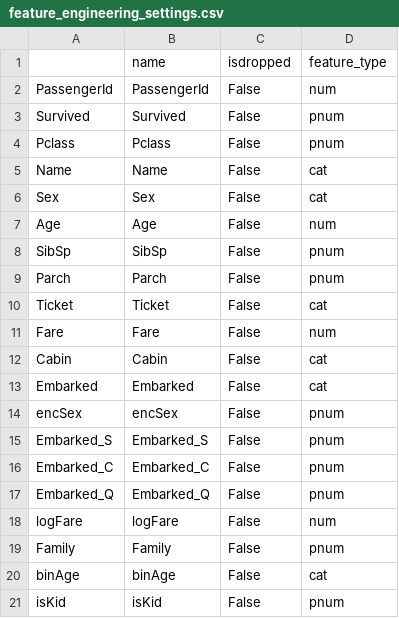
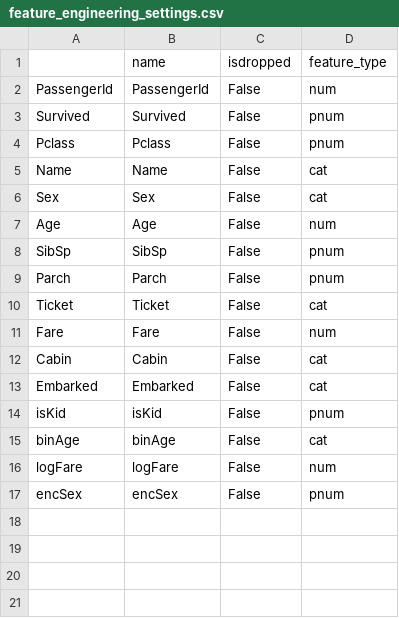
Before and after one commit to afisher000/Machine-Learning, a CSV file: Datasets/Titanic/feature_engineering_settings.csv, drawn as a sheet.

```diff
--- a/Datasets/Titanic/feature_engineering_settings.csv
+++ b/Datasets/Titanic/feature_engineering_settings.csv
@@ -13,9 +13,5 @@ Cabin,Cabin,False,cat
 Embarked,Embarked,False,cat
+isKid,isKid,False,pnum
+binAge,binAge,False,cat
+logFare,logFare,False,num
 encSex,encSex,False,pnum
-Embarked_S,Embarked_S,False,pnum
-Embarked_C,Embarked_C,False,pnum
-Embarked_Q,Embarked_Q,False,pnum
-logFare,logFare,False,num
-Family,Family,False,pnum
-binAge,binAge,False,cat
-isKid,isKid,False,pnum
```
Also changed, not shown: Datasets/Titanic/pipe_settings.csv, 8 other files.
